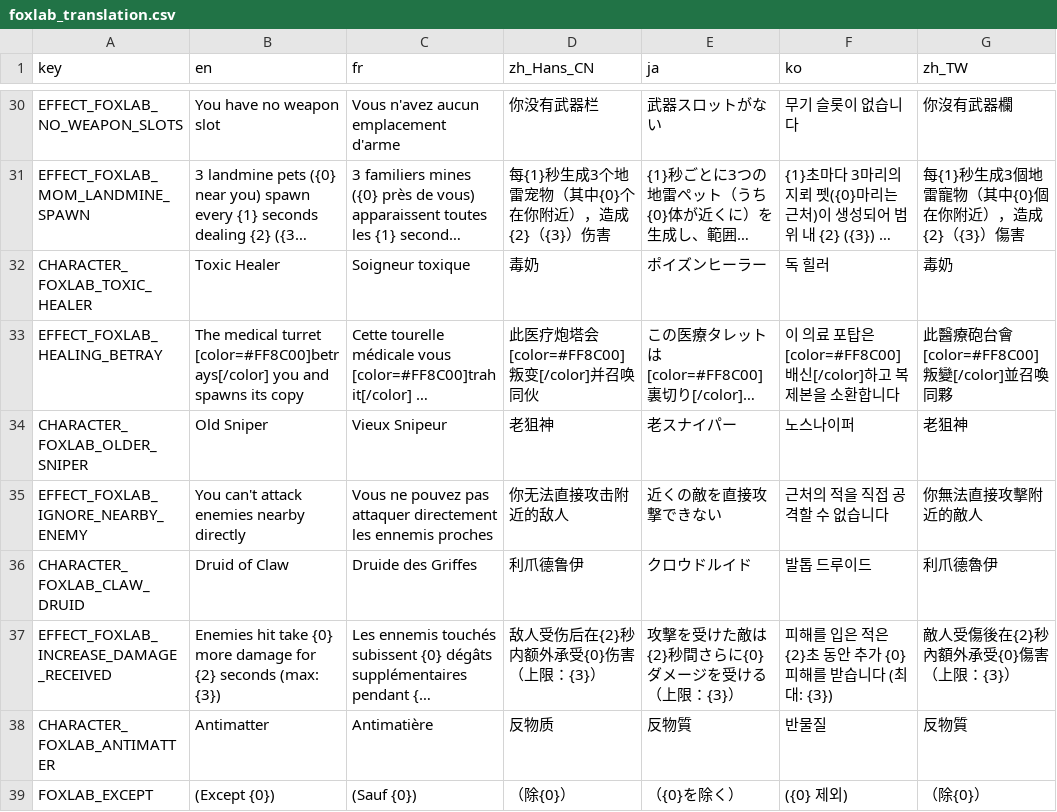
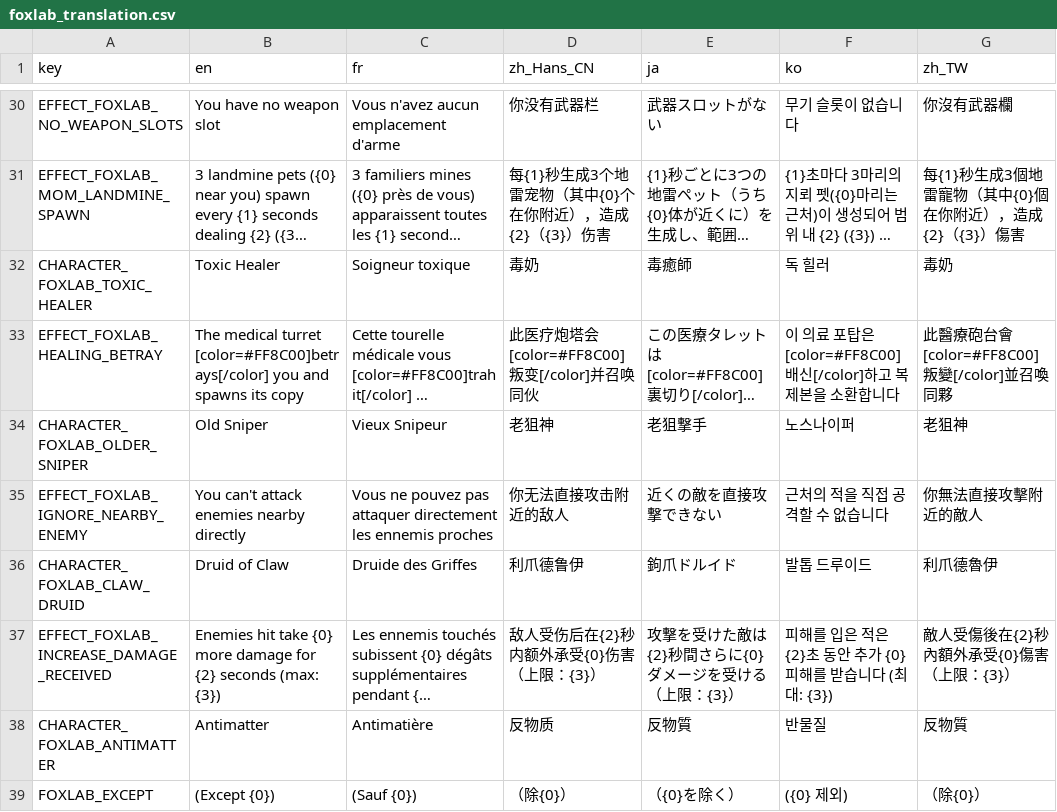
Before and after one commit to Qingyunruooyu/JonathanFox-Foxlab, a CSV file: translations/foxlab_translation.csv, drawn as a sheet; only a part is shown, gaps mark what is left out; long unchanged cells end in …; the diff covers the shown part only; the diff names each change by its address in the sheet, - before the commit and + after, or states it on an @@ line.

```diff
--- a/translations/foxlab_translation.csv
+++ b/translations/foxlab_translation.csv
-E32 (ja): ポイズンヒーラー
+E32 (ja): 毒癒師
-E34 (ja): 老スナイパー
+E34 (ja): 老狙撃手
-E36 (ja): クロウドルイド
+E36 (ja): 鉤爪ドルイド
```
Also changed, not shown: 2 added rows and 114 edited cells elsewhere in this file, 54 other files.
